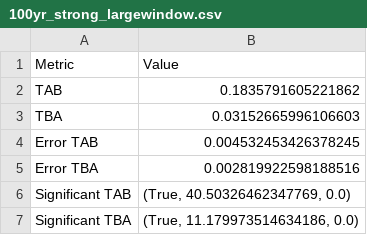
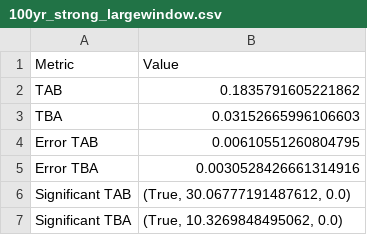
Before and after one commit to zelk-oss/MSc, a CSV file: 36_variables/liang_subsystems/100yr_strong_largewindow.csv, drawn as a sheet.

```diff
--- a/36_variables/liang_subsystems/100yr_strong_largewindow.csv
+++ b/36_variables/liang_subsystems/100yr_strong_largewindow.csv
@@ -3,5 +3,5 @@ TAB,0.1835791605221862
 TBA,0.03152665996106603
-Error TAB,0.004532453426378245
-Error TBA,0.002819922598188516
-Significant TAB,"(True, 40.50326462347769, 0.0)"
-Significant TBA,"(True, 11.179973514634186, 0.0)"
+Error TAB,0.00610551260804795
+Error TBA,0.0030528426661314916
+Significant TAB,"(True, 30.06777191487612, 0.0)"
+Significant TBA,"(True, 10.3269848495062, 0.0)"
```
Also changed, not shown: 12 other files.
